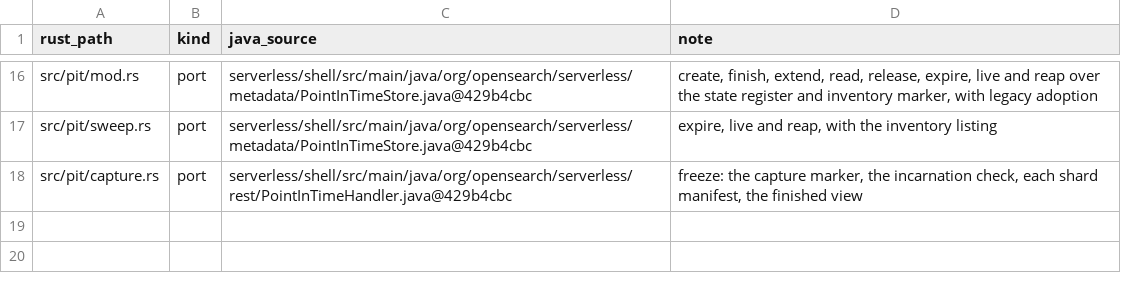
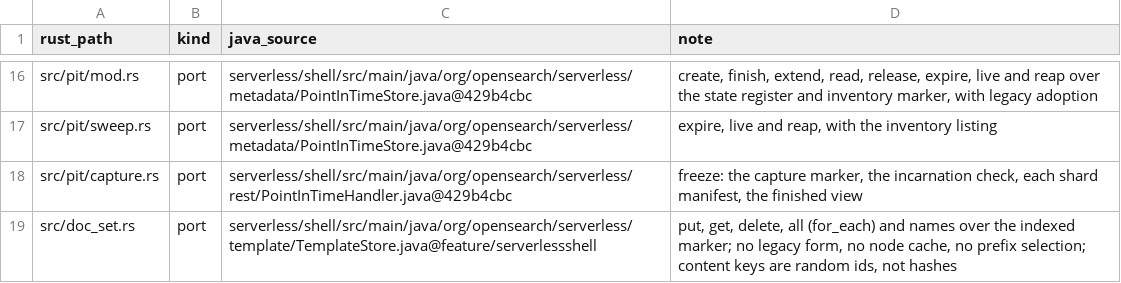
Before and after one commit to huyz0/opensearch-serverless, a TSV file: crates/meta/port-map.tsv, drawn as a sheet; only a part is shown, gaps mark what is left out.

Commit message:
feat(meta): a store for templates and pipelines (#351)
Index and component templates and ingest and search pipelines as a set of
documents named by one marker register, read and changed as the Java's
TemplateStore does: no LIST, one swap a change, a cap on the way in. ADR 0031.
Nothing calls it yet.

Spec: docs/specs/doc-sets/SPEC.md

```diff
--- a/crates/meta/port-map.tsv
+++ b/crates/meta/port-map.tsv
@@ -18 +18,2 @@ src/pit/sweep.rs	port	serverless/shell/src/main/java/org/opensearch/serverless/m
 src/pit/capture.rs	port	serverless/shell/src/main/java/org/opensearch/serverless/rest/PointInTimeHandler.java@429b4cbc	freeze: the capture marker, the incarnation check, each shard manifest, the finished view
+src/doc_set.rs	port	serverless/shell/src/main/java/org/opensearch/serverless/template/TemplateStore.java@feature/serverlessshell	put, get, delete, all (for_each) and names over the indexed marker; no legacy form, no node cache, no prefix selection; content keys are random ids, not hashes
```
Also changed, not shown: crates/format/port-map.tsv, 14 other files.
